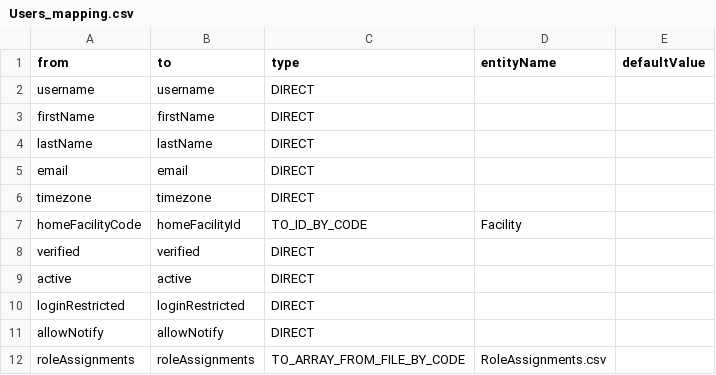
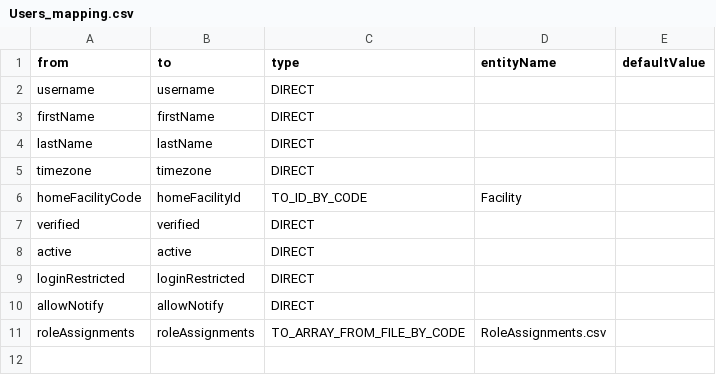
Before and after one commit to OpenLMIS-COVID/covid-configuration, a CSV file: mappings/Users_mapping.csv, drawn as a sheet.

```diff
--- a/mappings/Users_mapping.csv
+++ b/mappings/Users_mapping.csv
@@ -4,3 +4,2 @@ firstName,firstName,DIRECT,,
 lastName,lastName,DIRECT,,
-email,email,DIRECT,,
 timezone,timezone,DIRECT,,
```
Also changed, not shown: demo-data/UserContactDetails.csv, demo-data/Users.csv, 4 other files.
